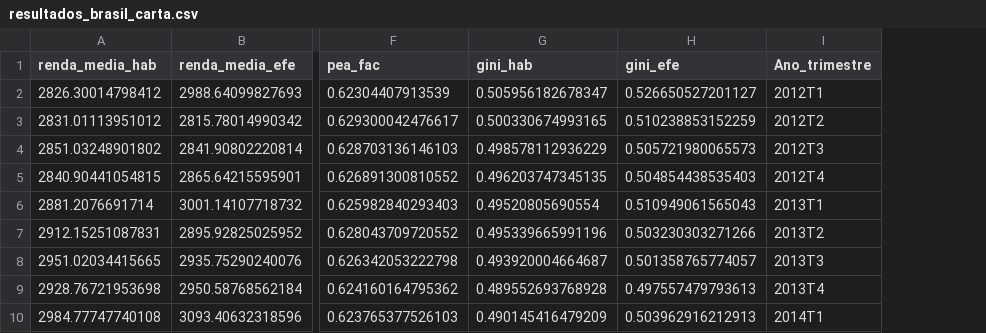
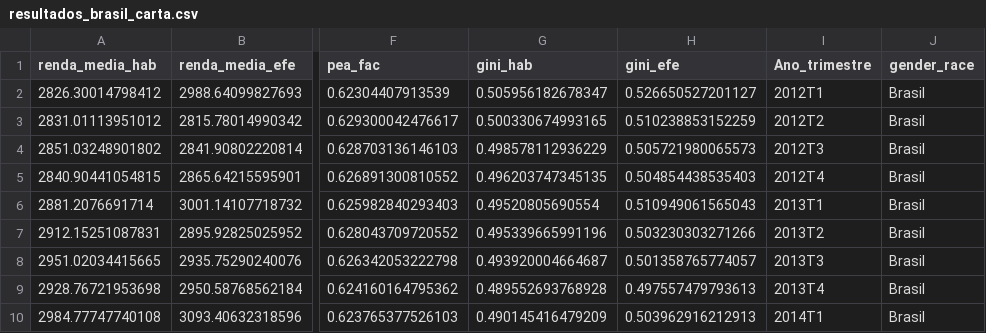
Before and after one commit to alyssonlp/conjuntura_discriminacao, a CSV file: outputs/csv_output/resultados_brasil_carta.csv, drawn as a sheet; only a part is shown, gaps mark what is left out; the diff names each change by its address in the sheet, - before the commit and + after, or states it on an @@ line.

```diff
--- a/outputs/csv_output/resultados_brasil_carta.csv
+++ b/outputs/csv_output/resultados_brasil_carta.csv
+column J (gender_race), rows 2-10: all Brasil
```
Also changed, not shown: outputs/csv_output/descriptive_br_gender_race_carta.csv, outputs/csv_output/resultados_genero_raca_carta.csv, 42 other files.
